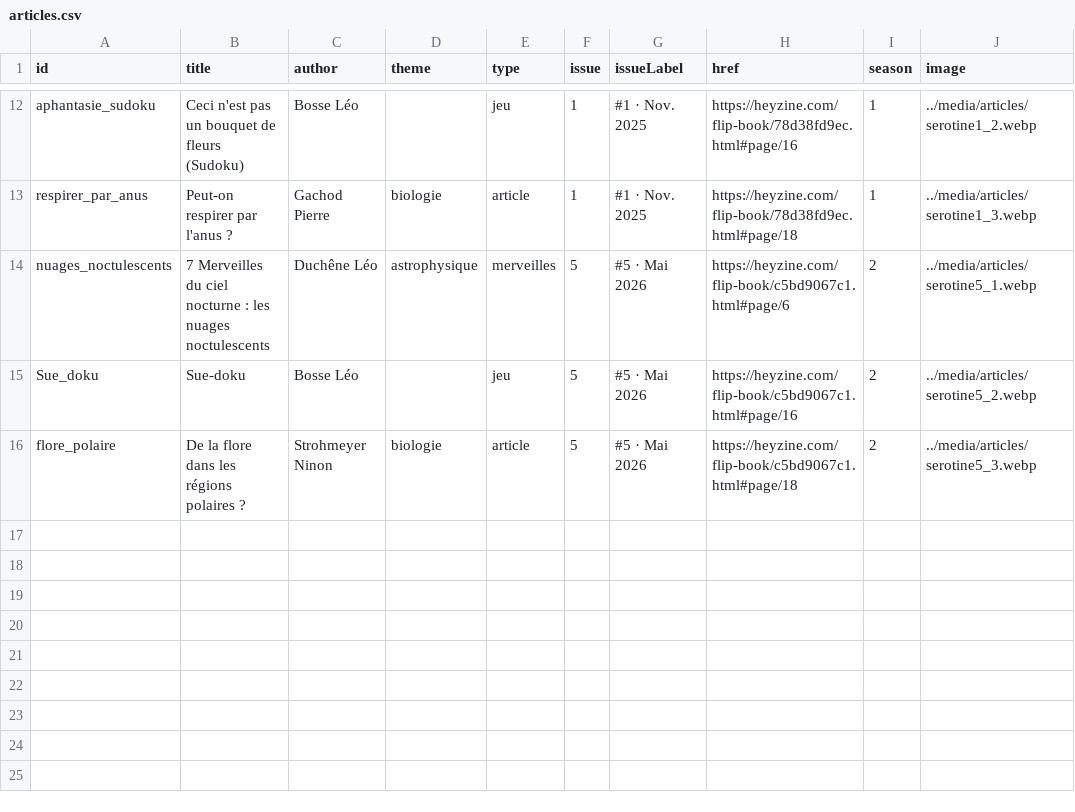
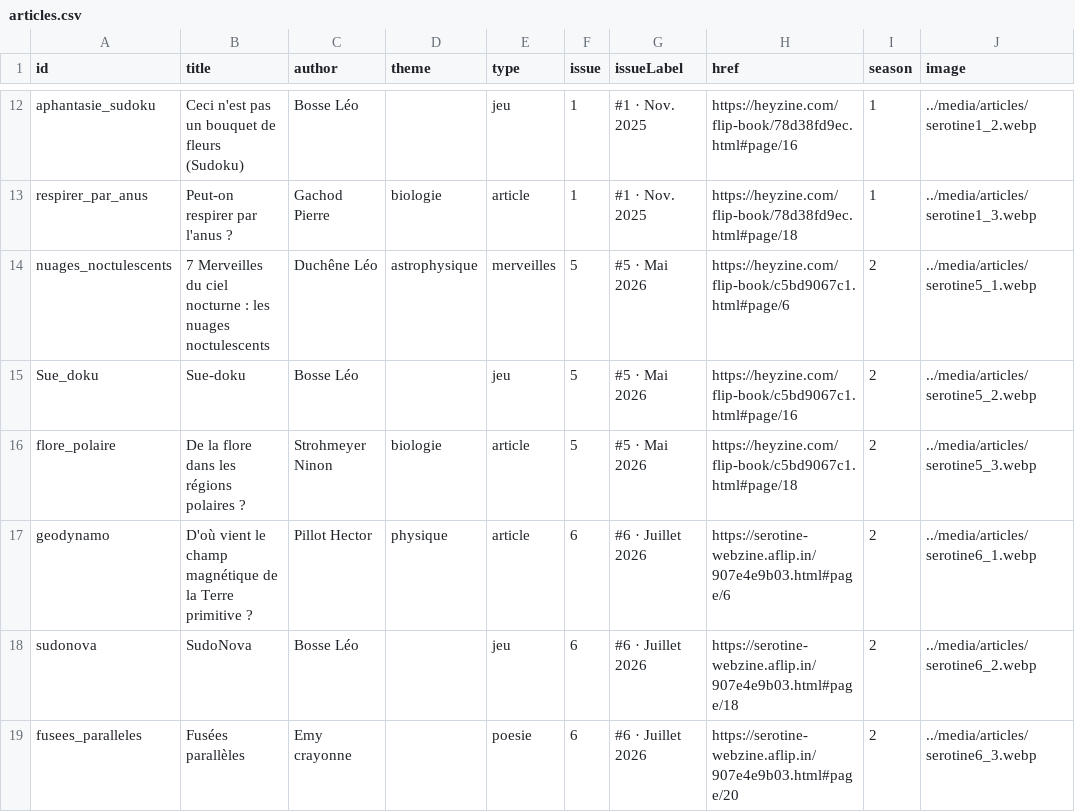
Before and after one commit to Troy314/Serotine_fork, a CSV file: data/articles.csv, drawn as a sheet; only a part is shown, gaps mark what is left out; the diff names each change by its address in the sheet, - before the commit and + after, or states it on an @@ line.

```diff
--- a/data/articles.csv
+++ b/data/articles.csv
+row 17: geodynamo | D'où vient le champ magnétique de la Terre primitive ? | Pillot Hector | physique | article | 6 | #6 · Juillet 2026 | https://serotine-webzine.aflip.in/907e4e9b03.html#page/6 | 2 | ../media/articles/serotine6_1.webp
+row 18: sudonova | SudoNova | Bosse Léo |  | jeu | 6 | #6 · Juillet 2026 | https://serotine-webzine.aflip.in/907e4e9b03.html#page/18 | 2 | ../media/articles/serotine6_2.webp
+row 19: fusees_paralleles | Fusées parallèles | Emy crayonne |  | poesie | 6 | #6 · Juillet 2026 | https://serotine-webzine.aflip.in/907e4e9b03.html#page/20 | 2 | ../media/articles/serotine6_3.webp
```
Also changed, not shown: 22 other files.
